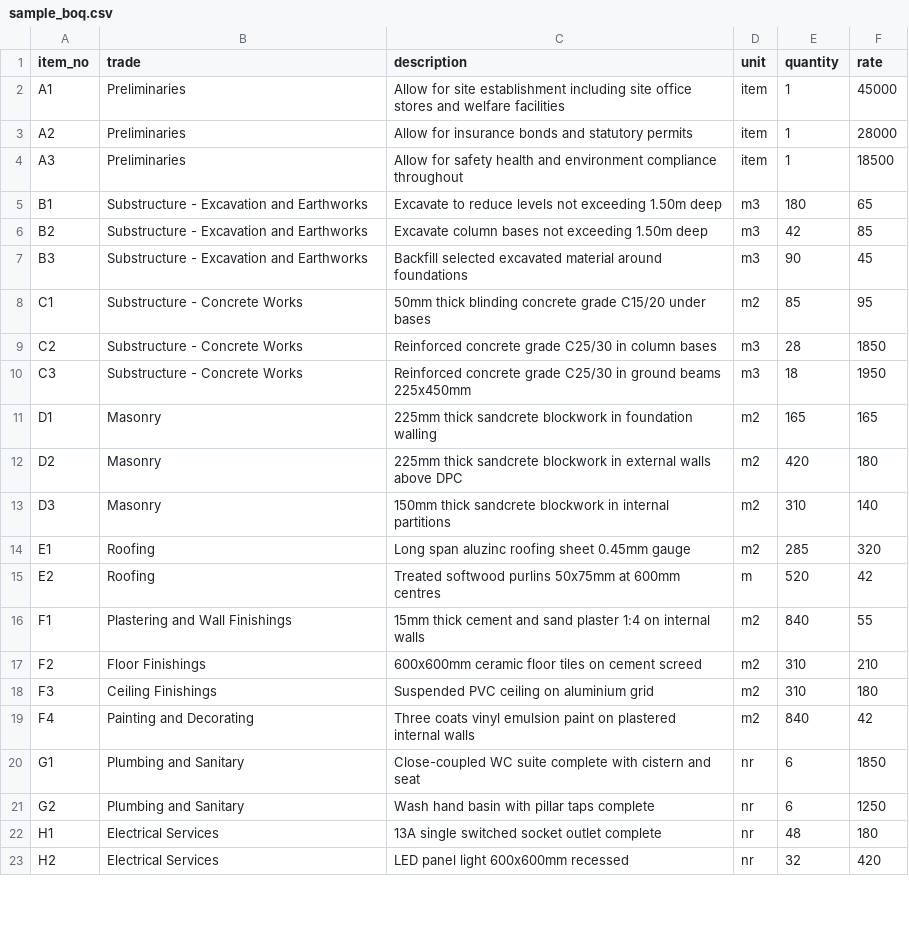
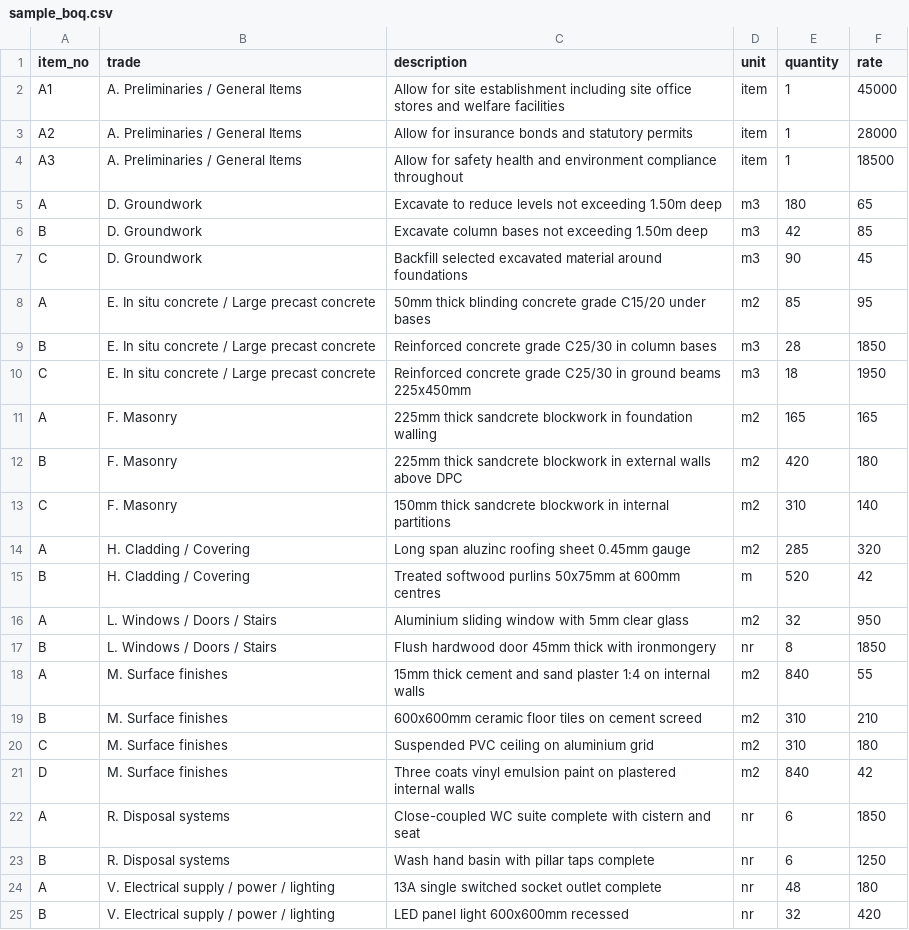
Before and after one commit to OnukpaTay/OnukpaTay, a CSV file: data/sample_boq.csv, drawn as a sheet; only a part is shown; the diff covers the shown part only.

```diff
--- a/data/sample_boq.csv
+++ b/data/sample_boq.csv
@@ -1,23 +1,25 @@
 item_no,trade,description,unit,quantity,rate
-A1,Preliminaries,Allow for site establishment including site office stores and welfare facilities,item,1,45000
-A2,Preliminaries,Allow for insurance bonds and statutory permits,item,1,28000
-A3,Preliminaries,Allow for safety health and environment compliance throughout,item,1,18500
-B1,Substructure - Excavation and Earthworks,Excavate to reduce levels not exceeding 1.50m deep,m3,180,65
-B2,Substructure - Excavation and Earthworks,Excavate column bases not exceeding 1.50m deep,m3,42,85
-B3,Substructure - Excavation and Earthworks,Backfill selected excavated material around foundations,m3,90,45
-C1,Substructure - Concrete Works,50mm thick blinding concrete grade C15/20 under bases,m2,85,95
-C2,Substructure - Concrete Works,Reinforced concrete grade C25/30 in column bases,m3,28,1850
-C3,Substructure - Concrete Works,Reinforced concrete grade C25/30 in ground beams 225x450mm,m3,18,1950
-D1,Masonry,225mm thick sandcrete blockwork in foundation walling,m2,165,165
-D2,Masonry,225mm thick sandcrete blockwork in external walls above DPC,m2,420,180
-D3,Masonry,150mm thick sandcrete blockwork in internal partitions,m2,310,140
-E1,Roofing,Long span aluzinc roofing sheet 0.45mm gauge,m2,285,320
-E2,Roofing,Treated softwood purlins 50x75mm at 600mm centres,m,520,42
-F1,Plastering and Wall Finishings,15mm thick cement and sand plaster 1:4 on internal walls,m2,840,55
-F2,Floor Finishings,600x600mm ceramic floor tiles on cement screed,m2,310,210
-F3,Ceiling Finishings,Suspended PVC ceiling on aluminium grid,m2,310,180
-F4,Painting and Decorating,Three coats vinyl emulsion paint on plastered internal walls,m2,840,42
-G1,Plumbing and Sanitary,Close-coupled WC suite complete with cistern and seat,nr,6,1850
-G2,Plumbing and Sanitary,Wash hand basin with pillar taps complete,nr,6,1250
-H1,Electrical Services,13A single switched socket outlet complete,nr,48,180
-H2,Electrical Services,LED panel light 600x600mm recessed,nr,32,420
+A1,A. Preliminaries / General Items,Allow for site establishment including site office stores and welfare facilities,item,1,45000
+A2,A. Preliminaries / General Items,Allow for insurance bonds and statutory permits,item,1,28000
+A3,A. Preliminaries / General Items,Allow for safety health and environment compliance throughout,item,1,18500
+A,D. Groundwork,Excavate to reduce levels not exceeding 1.50m deep,m3,180,65
+B,D. Groundwork,Excavate column bases not exceeding 1.50m deep,m3,42,85
+C,D. Groundwork,Backfill selected excavated material around foundations,m3,90,45
+A,E. In situ concrete / Large precast concrete,50mm thick blinding concrete grade C15/20 under bases,m2,85,95
+B,E. In situ concrete / Large precast concrete,Reinforced concrete grade C25/30 in column bases,m3,28,1850
+C,E. In situ concrete / Large precast concrete,Reinforced concrete grade C25/30 in ground beams 225x450mm,m3,18,1950
+A,F. Masonry,225mm thick sandcrete blockwork in foundation walling,m2,165,165
+B,F. Masonry,225mm thick sandcrete blockwork in external walls above DPC,m2,420,180
+C,F. Masonry,150mm thick sandcrete blockwork in internal partitions,m2,310,140
+A,H. Cladding / Covering,Long span aluzinc roofing sheet 0.45mm gauge,m2,285,320
+B,H. Cladding / Covering,Treated softwood purlins 50x75mm at 600mm centres,m,520,42
+A,L. Windows / Doors / Stairs,Aluminium sliding window with 5mm clear glass,m2,32,950
+B,L. Windows / Doors / Stairs,Flush hardwood door 45mm thick with ironmongery,nr,8,1850
+A,M. Surface finishes,15mm thick cement and sand plaster 1:4 on internal walls,m2,840,55
+B,M. Surface finishes,600x600mm ceramic floor tiles on cement screed,m2,310,210
+C,M. Surface finishes,Suspended PVC ceiling on aluminium grid,m2,310,180
+D,M. Surface finishes,Three coats vinyl emulsion paint on plastered internal walls,m2,840,42
+A,R. Disposal systems,Close-coupled WC suite complete with cistern and seat,nr,6,1850
+B,R. Disposal systems,Wash hand basin with pillar taps complete,nr,6,1250
+A,V. Electrical supply / power / lighting,13A single switched socket outlet complete,nr,48,180
+B,V. Electrical supply / power / lighting,LED panel light 600x600mm recessed,nr,32,420
```
Also changed, not shown: 4 edited cells elsewhere in this file, 3 other files.
